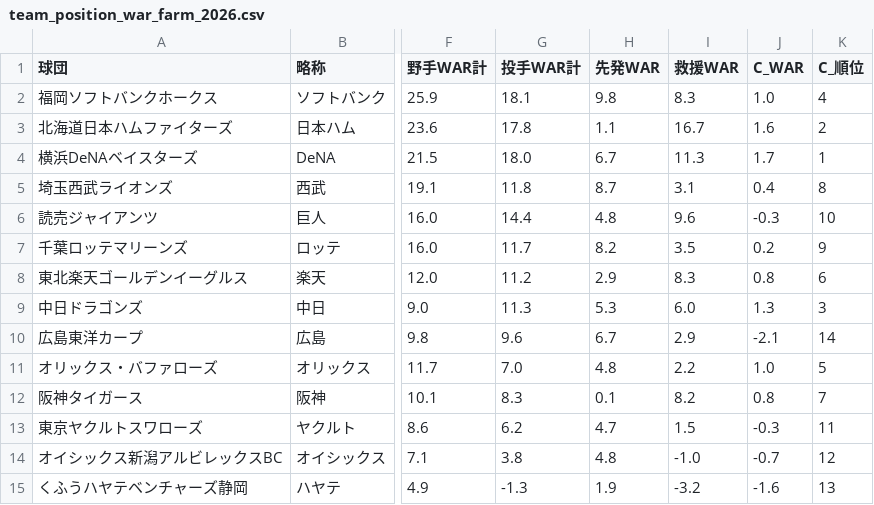
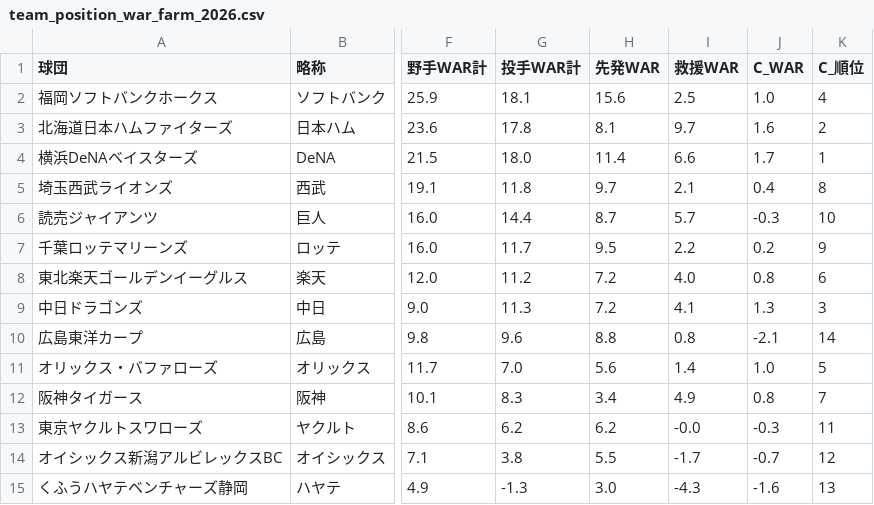
Before and after one commit to kotowaru6949-debug/-baseball-dashboard-2026, a CSV file: team_position_war_farm_2026.csv, drawn as a sheet; only a part is shown, gaps mark what is left out; the diff names each change by its address in the sheet, - before the commit and + after, or states it on an @@ line.

```diff
--- a/team_position_war_farm_2026.csv
+++ b/team_position_war_farm_2026.csv
-H2 (先発WAR): 9.8
+H2 (先発WAR): 15.6
-I2 (救援WAR): 8.3
+I2 (救援WAR): 2.5
-H3 (先発WAR): 1.1
+H3 (先発WAR): 8.1
-I3 (救援WAR): 16.7
+I3 (救援WAR): 9.7
-H4 (先発WAR): 6.7
+H4 (先発WAR): 11.4
-I4 (救援WAR): 11.3
+I4 (救援WAR): 6.6
-H5 (先発WAR): 8.7
+H5 (先発WAR): 9.7
-I5 (救援WAR): 3.1
+I5 (救援WAR): 2.1
-H6 (先発WAR): 4.8
+H6 (先発WAR): 8.7
-I6 (救援WAR): 9.6
+I6 (救援WAR): 5.7
-H7 (先発WAR): 8.2
+H7 (先発WAR): 9.5
-I7 (救援WAR): 3.5
+I7 (救援WAR): 2.2
-H8 (先発WAR): 2.9
+H8 (先発WAR): 7.2
-I8 (救援WAR): 8.3
+I8 (救援WAR): 4.0
-H9 (先発WAR): 5.3
+H9 (先発WAR): 7.2
-I9 (救援WAR): 6.0
+I9 (救援WAR): 4.1
-H10 (先発WAR): 6.7
+H10 (先発WAR): 8.8
-I10 (救援WAR): 2.9
+I10 (救援WAR): 0.8
-H11 (先発WAR): 4.8
+H11 (先発WAR): 5.6
-I11 (救援WAR): 2.2
+I11 (救援WAR): 1.4
-H12 (先発WAR): 0.1
+H12 (先発WAR): 3.4
-I12 (救援WAR): 8.2
+I12 (救援WAR): 4.9
-H13 (先発WAR): 4.7
+H13 (先発WAR): 6.2
-I13 (救援WAR): 1.5
+I13 (救援WAR): -0.0
-H14 (先発WAR): 4.8
+H14 (先発WAR): 5.5
-I14 (救援WAR): -1.0
+I14 (救援WAR): -1.7
-H15 (先発WAR): 1.9
+H15 (先発WAR): 3.0
-I15 (救援WAR): -3.2
+I15 (救援WAR): -4.3
```
Also changed, not shown: pitchers_farm_2026_pawapro.csv, pitchers_top_2026_pawapro.csv, 4 other files.
